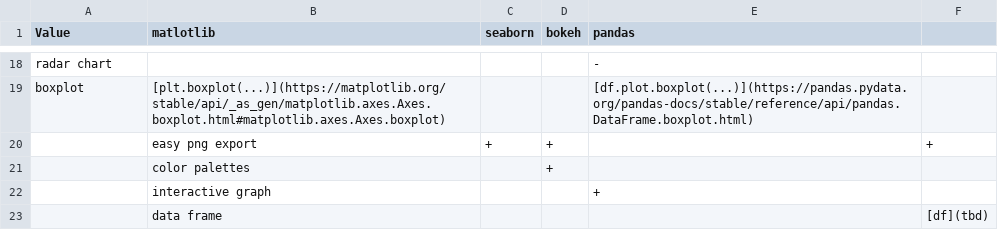
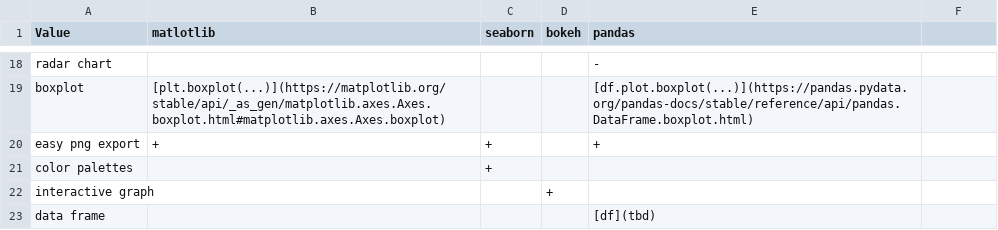
Before and after one commit to cybertraining-dsc/reu2022, a CSV file: project/graphics/compare-graphics.csv, drawn as a sheet; only a part is shown, gaps mark what is left out; removed rows and columns are numbered as before the commit, all else as after; the diff names each change by its address in the sheet, - before the commit and + after, or states it on an @@ line.

Commit message:
compare-graphics.md

```diff
--- a/project/graphics/compare-graphics.csv
+++ b/project/graphics/compare-graphics.csv
-row 20:  | easy png export | + | + |  | +
-row 21:  | color palettes |  | +
-row 22:  | interactive graph |  |  | +
-row 23:  | data frame |  |  |  | [df](tbd)
+row 20: easy png export | + | + |  | +
+row 21: color palettes |  | +
+row 22: interactive graph |  |  | +
+row 23: data frame |  |  |  | [df](tbd)
```
Also changed, not shown: 2 other files.
